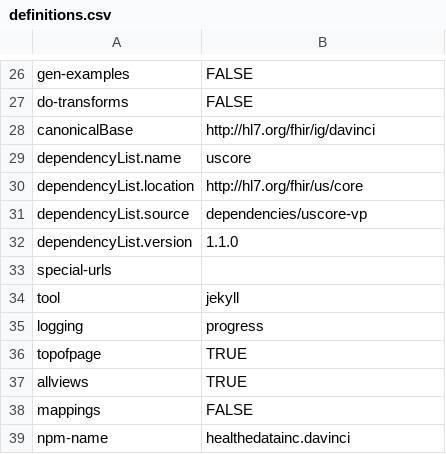
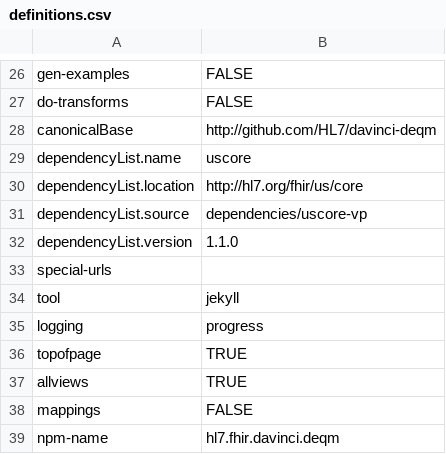
Before and after one commit to HL7/davinci-deqm, a CSV file: definitions.csv, drawn as a sheet; only a part is shown, gaps mark what is left out.

Commit message:
updated canonical to http://github.com/HL7/davinci-deqm

```diff
--- a/definitions.csv
+++ b/definitions.csv
@@ -27,3 +27,3 @@ gen-examples,FALSE
 do-transforms,FALSE
-canonicalBase,http://hl7.org/fhir/ig/davinci
+canonicalBase,http://github.com/HL7/davinci-deqm
 dependencyList.name,uscore
@@ -38,2 +38,2 @@ allviews,TRUE
 mappings,FALSE
-npm-name,healthedatainc.davinci
+npm-name,hl7.fhir.davinci.deqm
```
Also changed, not shown: 33 other files.
